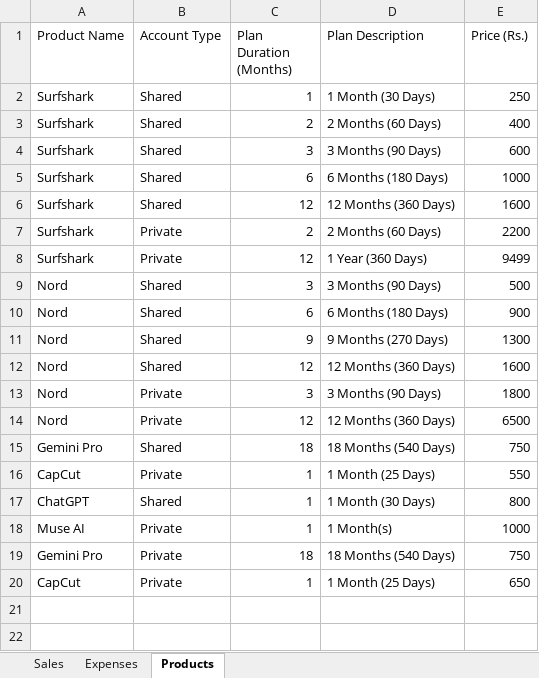
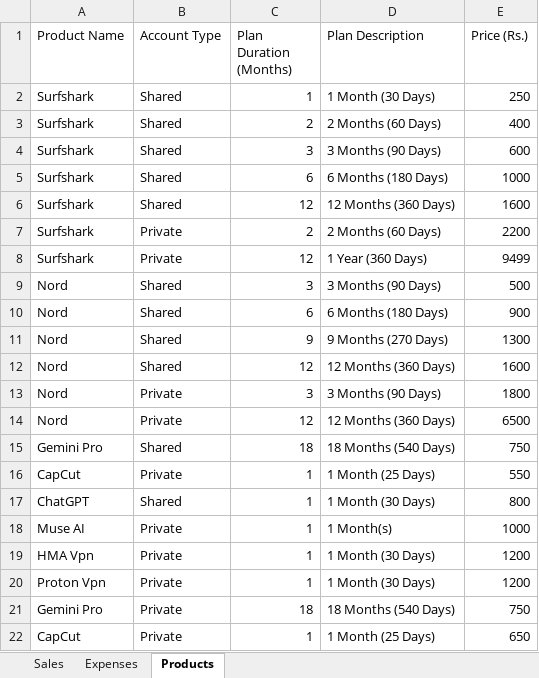
Before and after one commit to zahidhannan311-web/ab-tools-ledger, an Excel workbook: data/AB_Tools_Business_Ledger.xlsx, sheet Products, drawn as a sheet; values as stored, in another font and other column widths than the file's, no borders; the diff names each change by its address in the sheet, - before the commit and + after, or states it on an @@ line.

```diff
--- a/data/AB_Tools_Business_Ledger.xlsx (sheet Products)
+++ b/data/AB_Tools_Business_Ledger.xlsx (sheet Products)
+row 19: HMA Vpn | Private | 1 | 1 Month (30 Days) | 1200
+row 20: Proton Vpn | Private | 1 | 1 Month (30 Days) | 1200
```
Also changed, not shown: sheet Sales, sheet Expenses, 4 other files.
